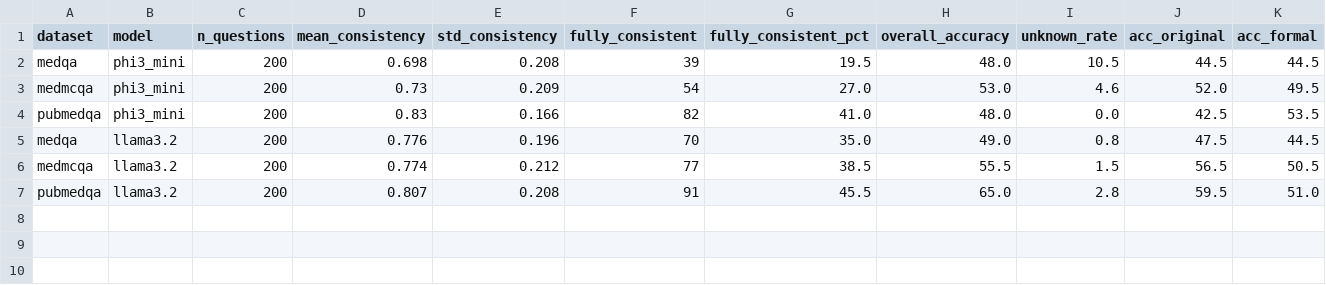
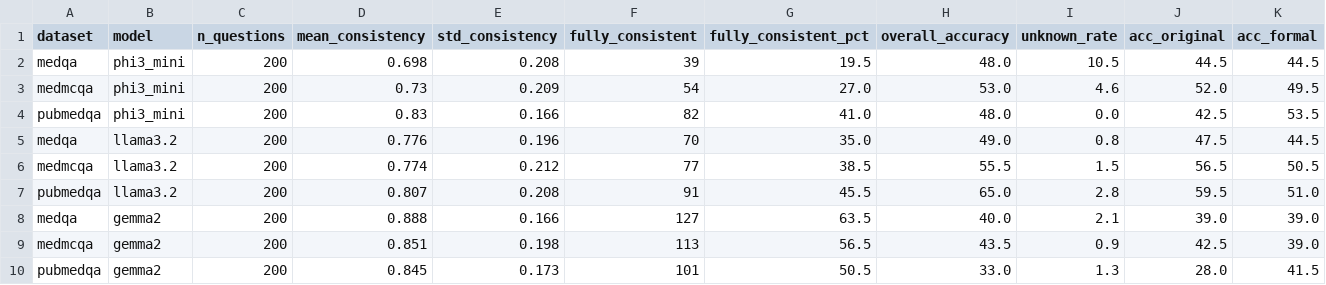
Before and after one commit to shravani-01/clinical-llm-eval, a CSV file: results/summary/master_summary.csv, drawn as a sheet; only a part is shown; rows hold the shown columns only; the diff names each change by its address in the sheet, - before the commit and + after, or states it on an @@ line.

Commit message:
add gemma2 results - high consistency low accuracy finding

```diff
--- a/results/summary/master_summary.csv
+++ b/results/summary/master_summary.csv
+row 8: medqa | gemma2 | 200 | 0.888 | 0.166 | 127 | 63.5 | 40.0 | 2.1 | 39.0 | 39.0
+row 9: medmcqa | gemma2 | 200 | 0.851 | 0.198 | 113 | 56.5 | 43.5 | 0.9 | 42.5 | 39.0
+row 10: pubmedqa | gemma2 | 200 | 0.845 | 0.173 | 101 | 50.5 | 33.0 | 1.3 | 28.0 | 41.5
```
Also changed, not shown: 9 other files.
